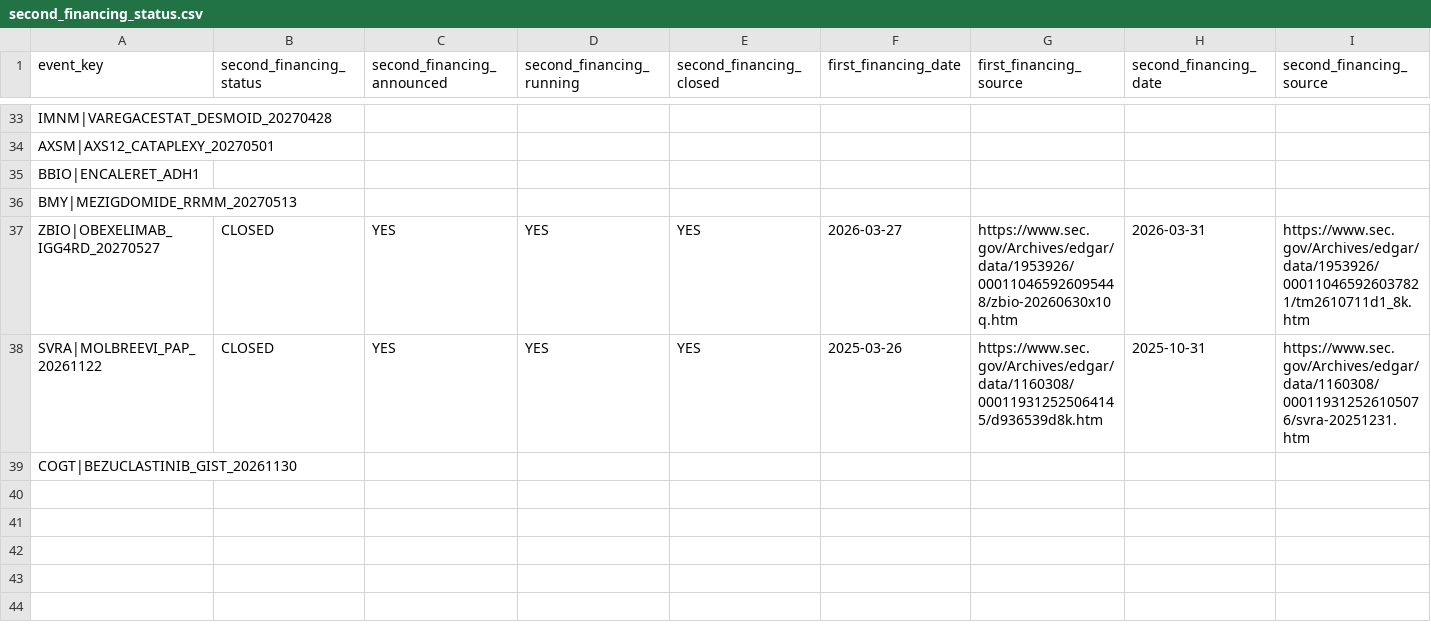
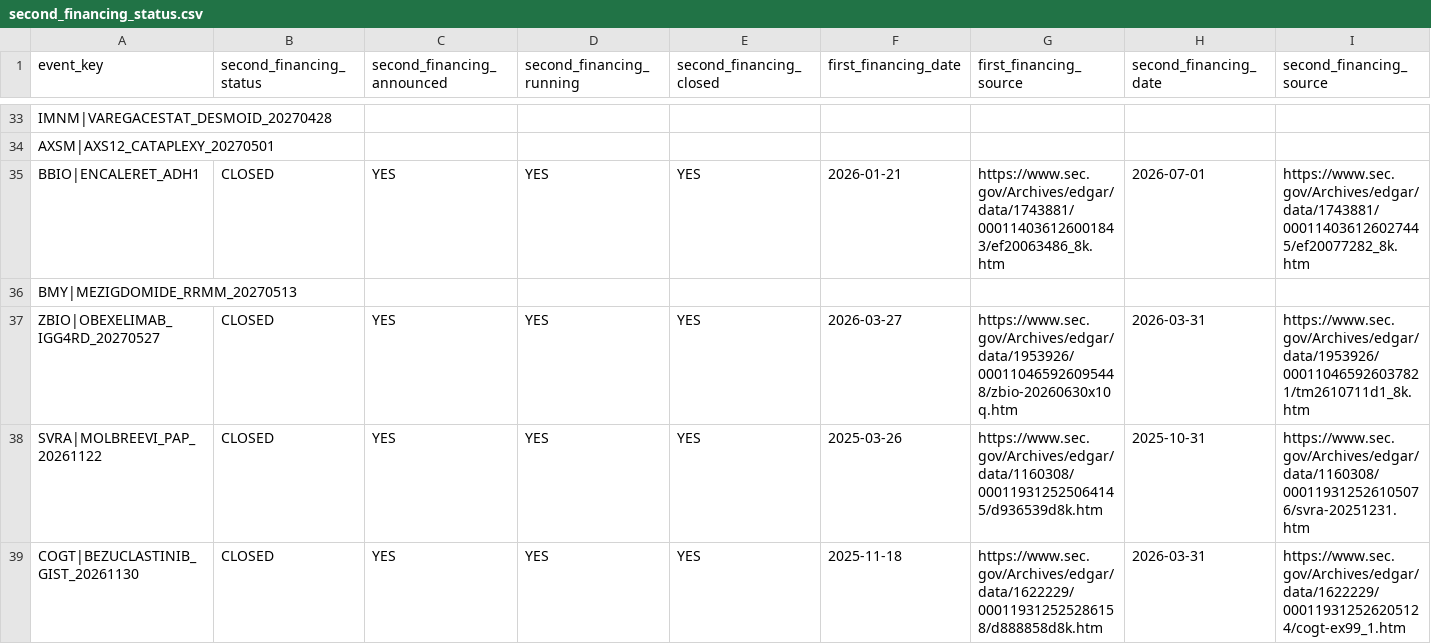
Before and after one commit to pdufa/pdufa-command-center, a CSV file: data/second_financing_status.csv, drawn as a sheet; only a part is shown, gaps mark what is left out; the diff covers the shown part only; the diff names each change by its address in the sheet, - before the commit and + after, or states it on an @@ line.

Commit message:
Add five website-verified second financings

```diff
--- a/data/second_financing_status.csv
+++ b/data/second_financing_status.csv
-B35 (second_financing_status): (empty)
+B35 (second_financing_status): CLOSED
-C35 (second_financing_announced): (empty)
+C35 (second_financing_announced): YES
-D35 (second_financing_running): (empty)
+D35 (second_financing_running): YES
-E35 (second_financing_closed): (empty)
+E35 (second_financing_closed): YES
-F35 (first_financing_date): (empty)
+F35 (first_financing_date): 2026-01-21
-G35 (first_financing_source): (empty)
+G35 (first_financing_source): https://www.sec.gov/Archives/edgar/data/1743881/000114036126001843/ef20063486_8k.htm
-H35 (second_financing_date): (empty)
+H35 (second_financing_date): 2026-07-01
-I35 (second_financing_source): (empty)
+I35 (second_financing_source): https://www.sec.gov/Archives/edgar/data/1743881/000114036126027445/ef20077282_8k.htm
-B39 (second_financing_status): (empty)
+B39 (second_financing_status): CLOSED
-C39 (second_financing_announced): (empty)
+C39 (second_financing_announced): YES
-D39 (second_financing_running): (empty)
+D39 (second_financing_running): YES
-E39 (second_financing_closed): (empty)
+E39 (second_financing_closed): YES
-F39 (first_financing_date): (empty)
+F39 (first_financing_date): 2025-11-18
-G39 (first_financing_source): (empty)
+G39 (first_financing_source): https://www.sec.gov/Archives/edgar/data/1622229/000119312525286158/d888858d8k.htm
-H39 (second_financing_date): (empty)
+H39 (second_financing_date): 2026-03-31
-I39 (second_financing_source): (empty)
+I39 (second_financing_source): https://www.sec.gov/Archives/edgar/data/1622229/000119312526205124/cogt-ex99_1.htm
```
Also changed, not shown: 39 edited cells elsewhere in this file.
